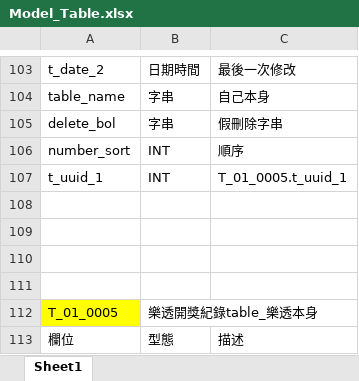
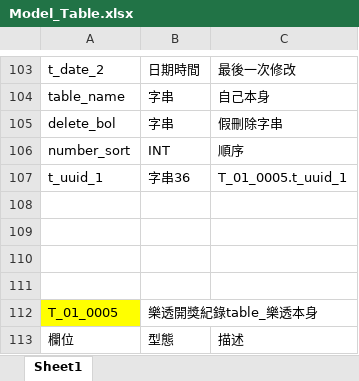
Before and after one commit to Sumengkai/Lotto_Project, an Excel workbook: Written_File/Model_Table/Model_Table.xlsx, sheet Sheet1, drawn as a sheet; only a part is shown, gaps mark what is left out; values as stored, in another font and other column widths than the file's, no borders; the diff covers the shown part only; the diff names each change by its address in the sheet, - before the commit and + after, or states it on an @@ line.

```diff
--- a/Written_File/Model_Table/Model_Table.xlsx (sheet Sheet1)
+++ b/Written_File/Model_Table/Model_Table.xlsx (sheet Sheet1)
-B107: INT
+B107: 字串36
```
Also changed, not shown: 12 removed rows and 8 edited cells elsewhere in this sheet, 22 other files.
